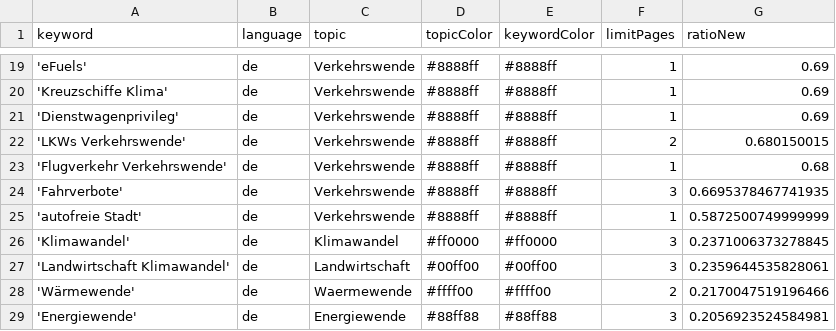
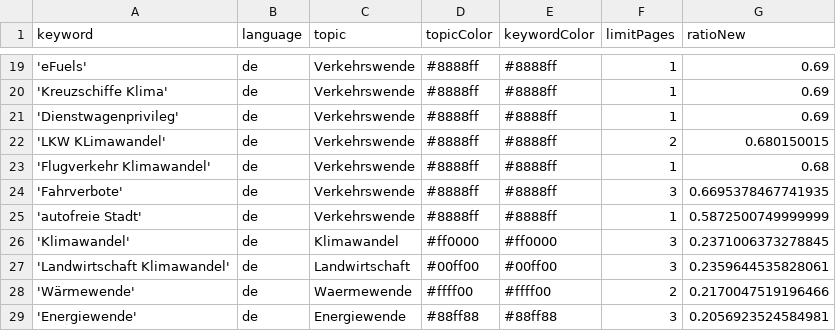
Before and after one commit to bennysch-news/mobilityIsComing, a CSV file: keywords.csv, drawn as a sheet; only a part is shown, gaps mark what is left out.

Commit message:
Update keywords in keywords.csv for Verkehrswende

```diff
--- a/keywords.csv
+++ b/keywords.csv
@@ -21,4 +21,4 @@ keyword,language,topic,topicColor,keywordColor,limitPages,ratioNew
 'Dienstwagenprivileg',de,Verkehrswende,#8888ff,#8888ff,1,0.69
-'LKWs Verkehrswende',de,Verkehrswende,#8888ff,#8888ff,2,0.680150015
-'Flugverkehr Verkehrswende',de,Verkehrswende,#8888ff,#8888ff,1,0.68
+'LKW KLimawandel',de,Verkehrswende,#8888ff,#8888ff,2,0.680150015
+'Flugverkehr Klimawandel',de,Verkehrswende,#8888ff,#8888ff,1,0.68
 'Fahrverbote',de,Verkehrswende,#8888ff,#8888ff,3,0.6695378467741935
```
